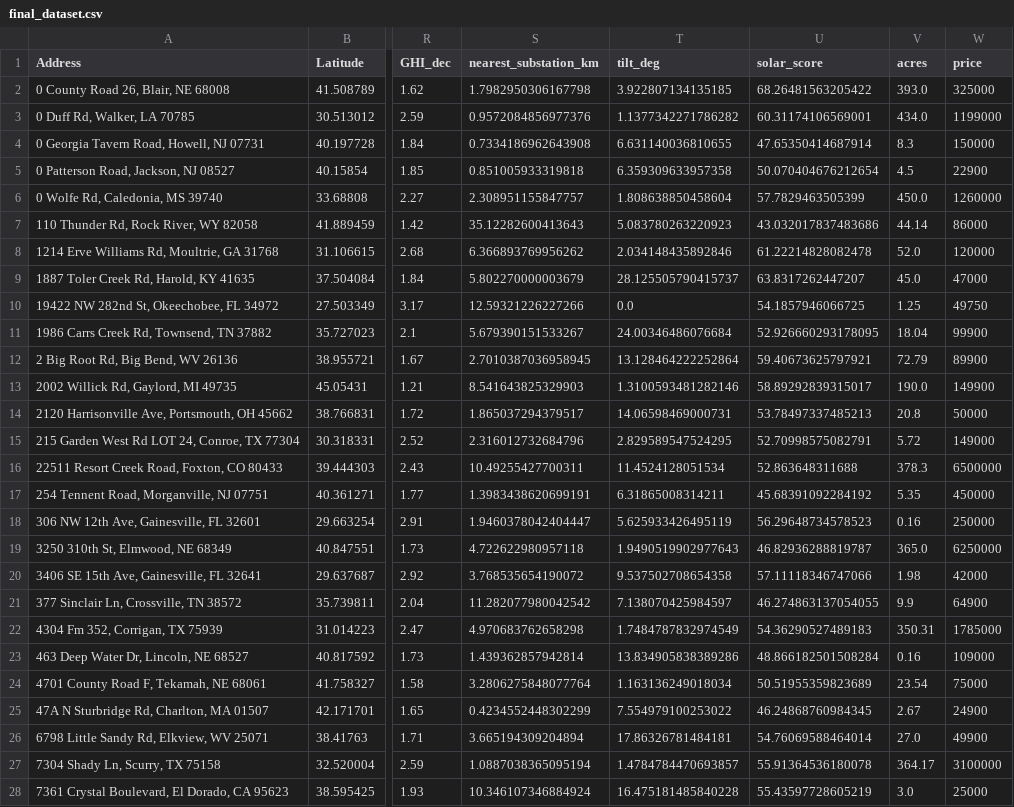
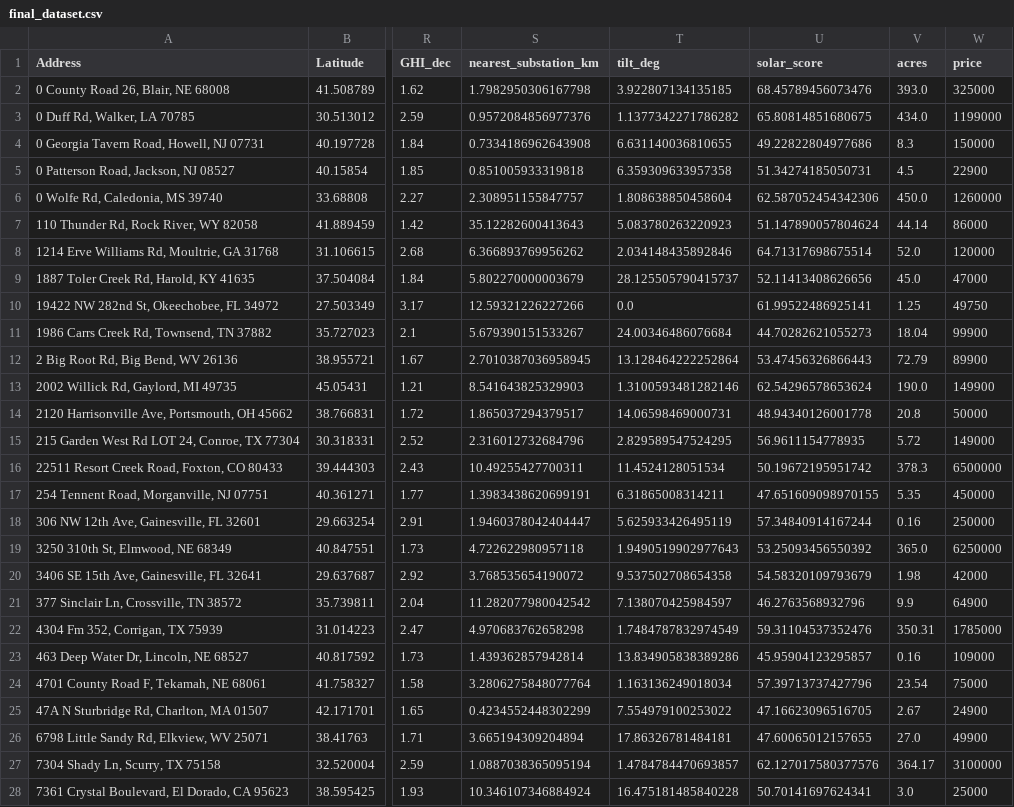
Before and after one commit to Nedas-Jaronis/AIDaysHackathon2025, a CSV file: SuitableSolar/backend/data/final_dataset.csv, drawn as a sheet; only a part is shown, gaps mark what is left out; the diff covers the shown part only; the diff names each change by its address in the sheet, - before the commit and + after, or states it on an @@ line.

```diff
--- a/SuitableSolar/backend/data/final_dataset.csv
+++ b/SuitableSolar/backend/data/final_dataset.csv
-U2 (solar_score): 68.26481563205422
+U2 (solar_score): 68.45789456073476
-U3 (solar_score): 60.31174106569001
+U3 (solar_score): 65.80814851680675
-U4 (solar_score): 47.65350414687914
+U4 (solar_score): 49.22822804977686
-U5 (solar_score): 50.070404676212654
+U5 (solar_score): 51.34274185050731
-U6 (solar_score): 57.7829463505399
+U6 (solar_score): 62.587052454342306
-U7 (solar_score): 43.032017837483686
+U7 (solar_score): 51.147890057804624
-U8 (solar_score): 61.22214828082478
+U8 (solar_score): 64.71317698675514
-U9 (solar_score): 63.8317262447207
+U9 (solar_score): 52.11413408626656
-U10 (solar_score): 54.1857946066725
+U10 (solar_score): 61.99522486925141
-U11 (solar_score): 52.926660293178095
+U11 (solar_score): 44.70282621055273
-U12 (solar_score): 59.40673625797921
+U12 (solar_score): 53.47456326866443
-U13 (solar_score): 58.89292839315017
+U13 (solar_score): 62.54296578653624
-U14 (solar_score): 53.78497337485213
+U14 (solar_score): 48.94340126001778
-U15 (solar_score): 52.70998575082791
+U15 (solar_score): 56.9611154778935
-U16 (solar_score): 52.863648311688
+U16 (solar_score): 50.19672195951742
-U17 (solar_score): 45.68391092284192
+U17 (solar_score): 47.651609098970155
-U18 (solar_score): 56.29648734578523
+U18 (solar_score): 57.34840914167244
-U19 (solar_score): 46.82936288819787
+U19 (solar_score): 53.25093456550392
-U20 (solar_score): 57.11118346747066
+U20 (solar_score): 54.58320109793679
-U21 (solar_score): 46.274863137054055
+U21 (solar_score): 46.2763568932796
-U22 (solar_score): 54.36290527489183
+U22 (solar_score): 59.31104537352476
-U23 (solar_score): 48.866182501508284
+U23 (solar_score): 45.95904123295857
-U24 (solar_score): 50.51955359823689
+U24 (solar_score): 57.39713737427796
-U25 (solar_score): 46.24868760984345
+U25 (solar_score): 47.16623096516705
-U26 (solar_score): 54.76069588464014
+U26 (solar_score): 47.60065012157655
-U27 (solar_score): 55.91364536180078
+U27 (solar_score): 62.127017580377576
-U28 (solar_score): 55.43597728605219
+U28 (solar_score): 50.70141697624341
```
Also changed, not shown: 22 edited cells elsewhere in this file, 1 other file.
